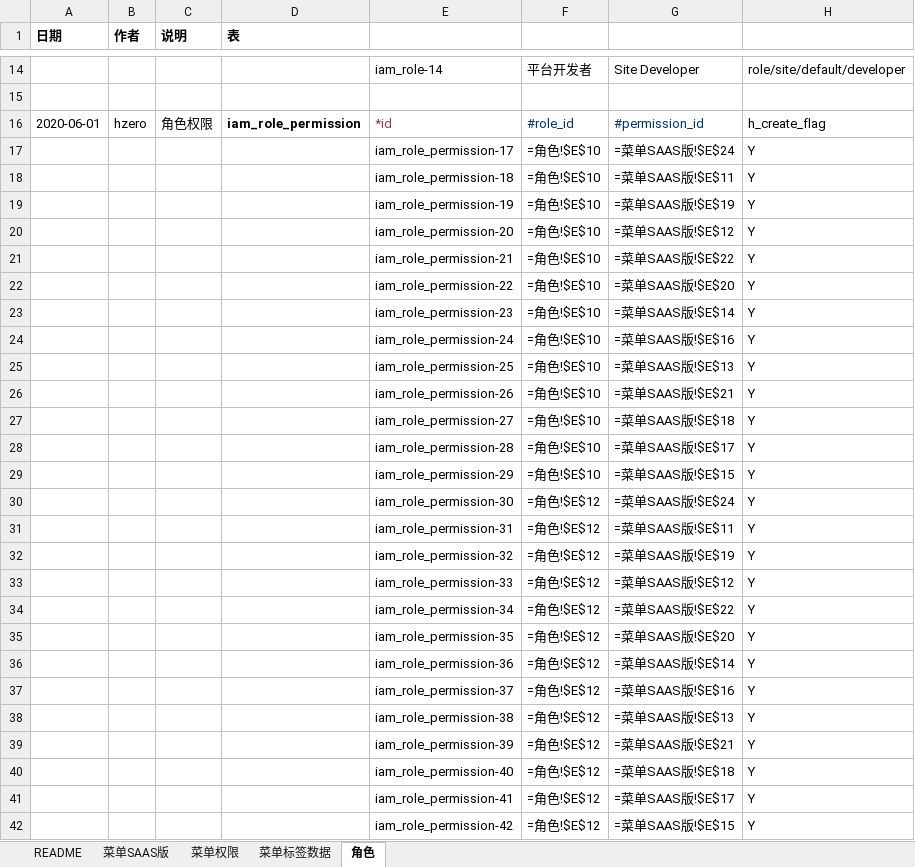
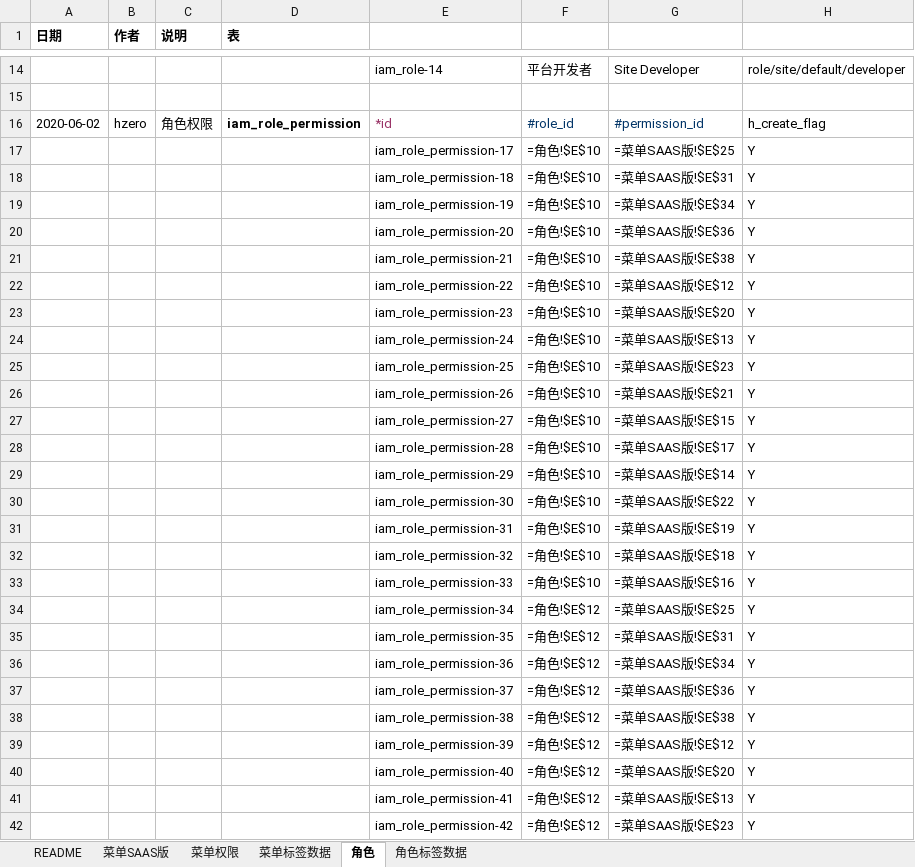
Before and after one commit to open-hand/test-manager-service, an Excel workbook: src/main/resources/script/db/init-data/test_manager_service/hzero_platform/hzero-menu-user-role-label.xlsx, sheet 角色, drawn as a sheet; only a part is shown, gaps mark what is left out; values as stored, in another font and other column widths than the file's, no borders; formulas without a stored value are shown as written; the diff covers the shown part only; the diff names each change by its address in the sheet, - before the commit and + after, or states it on an @@ line.

```diff
--- a/src/main/resources/script/db/init-data/test_manager_service/hzero_platform/hzero-menu-user-role-label.xlsx (sheet 角色)
+++ b/src/main/resources/script/db/init-data/test_manager_service/hzero_platform/hzero-menu-user-role-label.xlsx (sheet 角色)
+sheet tab: 角色标签数据
-A16 (日期): 2020-06-01
+A16 (日期): 2020-06-02
-G17: =菜单SAAS版!$E$24
+G17: =菜单SAAS版!$E$25
-G18: =菜单SAAS版!$E$11
+G18: =菜单SAAS版!$E$31
-G19: =菜单SAAS版!$E$19
+G19: =菜单SAAS版!$E$34
-G20: =菜单SAAS版!$E$12
+G20: =菜单SAAS版!$E$36
-G21: =菜单SAAS版!$E$22
+G21: =菜单SAAS版!$E$38
-G22: =菜单SAAS版!$E$20
+G22: =菜单SAAS版!$E$12
-G23: =菜单SAAS版!$E$14
+G23: =菜单SAAS版!$E$20
-G24: =菜单SAAS版!$E$16
+G24: =菜单SAAS版!$E$13
-G25: =菜单SAAS版!$E$13
+G25: =菜单SAAS版!$E$23
-G27: =菜单SAAS版!$E$18
+G27: =菜单SAAS版!$E$15
-G29: =菜单SAAS版!$E$15
+G29: =菜单SAAS版!$E$14
-F30:F33: =角色!$E$12
+F30:F33: =角色!$E$10
-G30: =菜单SAAS版!$E$24
+G30: =菜单SAAS版!$E$22
-G31: =菜单SAAS版!$E$11
+G31: =菜单SAAS版!$E$19
-G32: =菜单SAAS版!$E$19
+G32: =菜单SAAS版!$E$18
-G33: =菜单SAAS版!$E$12
+G33: =菜单SAAS版!$E$16
-G34: =菜单SAAS版!$E$22
+G34: =菜单SAAS版!$E$25
-G35: =菜单SAAS版!$E$20
+G35: =菜单SAAS版!$E$31
-G36: =菜单SAAS版!$E$14
+G36: =菜单SAAS版!$E$34
-G37: =菜单SAAS版!$E$16
+G37: =菜单SAAS版!$E$36
-G38: =菜单SAAS版!$E$13
+G38: =菜单SAAS版!$E$38
-G39: =菜单SAAS版!$E$21
+G39: =菜单SAAS版!$E$12
-G40: =菜单SAAS版!$E$18
+G40: =菜单SAAS版!$E$20
-G41: =菜单SAAS版!$E$17
+G41: =菜单SAAS版!$E$13
-G42: =菜单SAAS版!$E$15
+G42: =菜单SAAS版!$E$23
```
Also changed, not shown: 12 added rows and 20 edited cells elsewhere in this sheet, sheet 菜单权限, sheet 菜单SAAS版, sheet 菜单标签数据.
